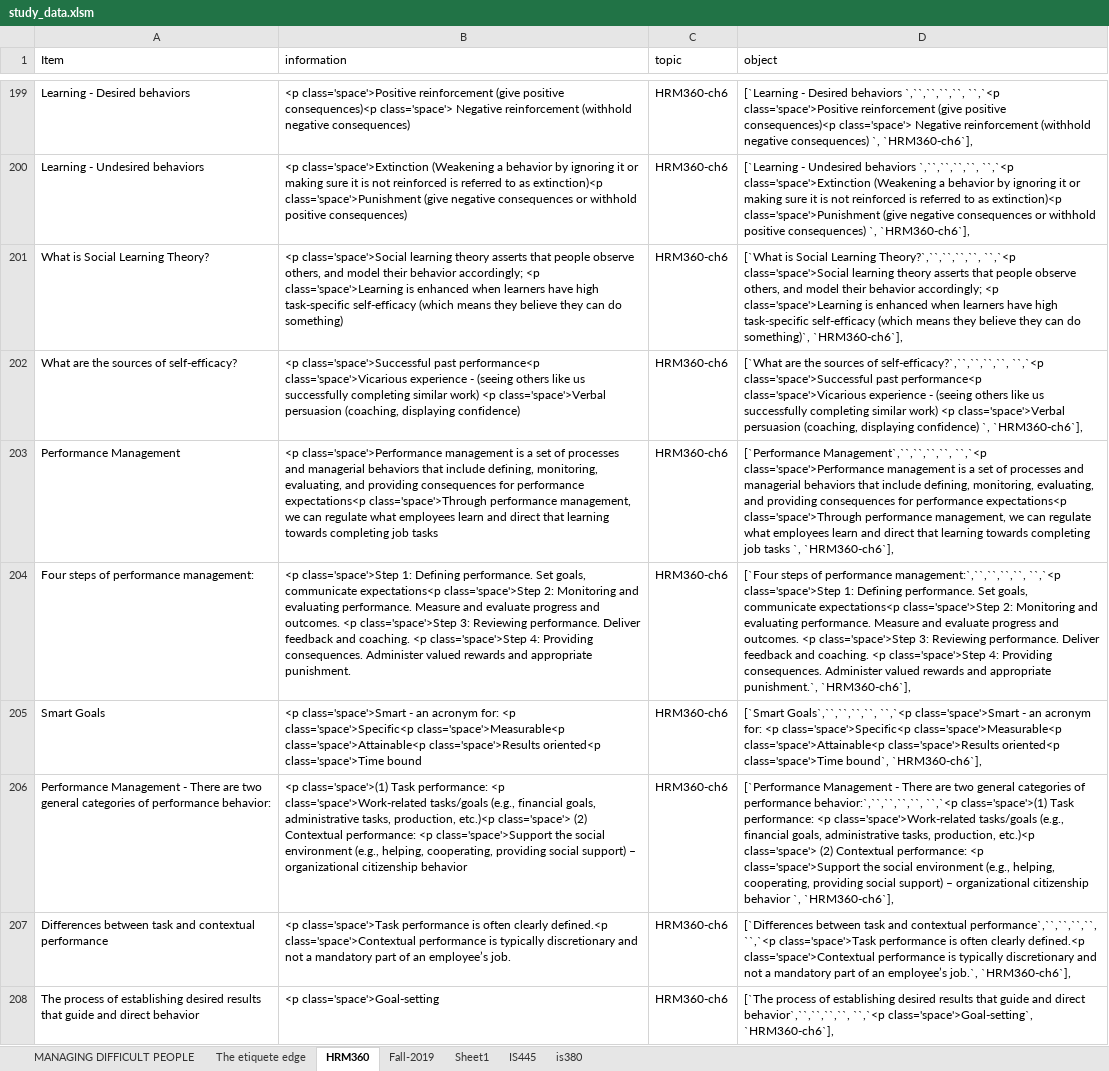
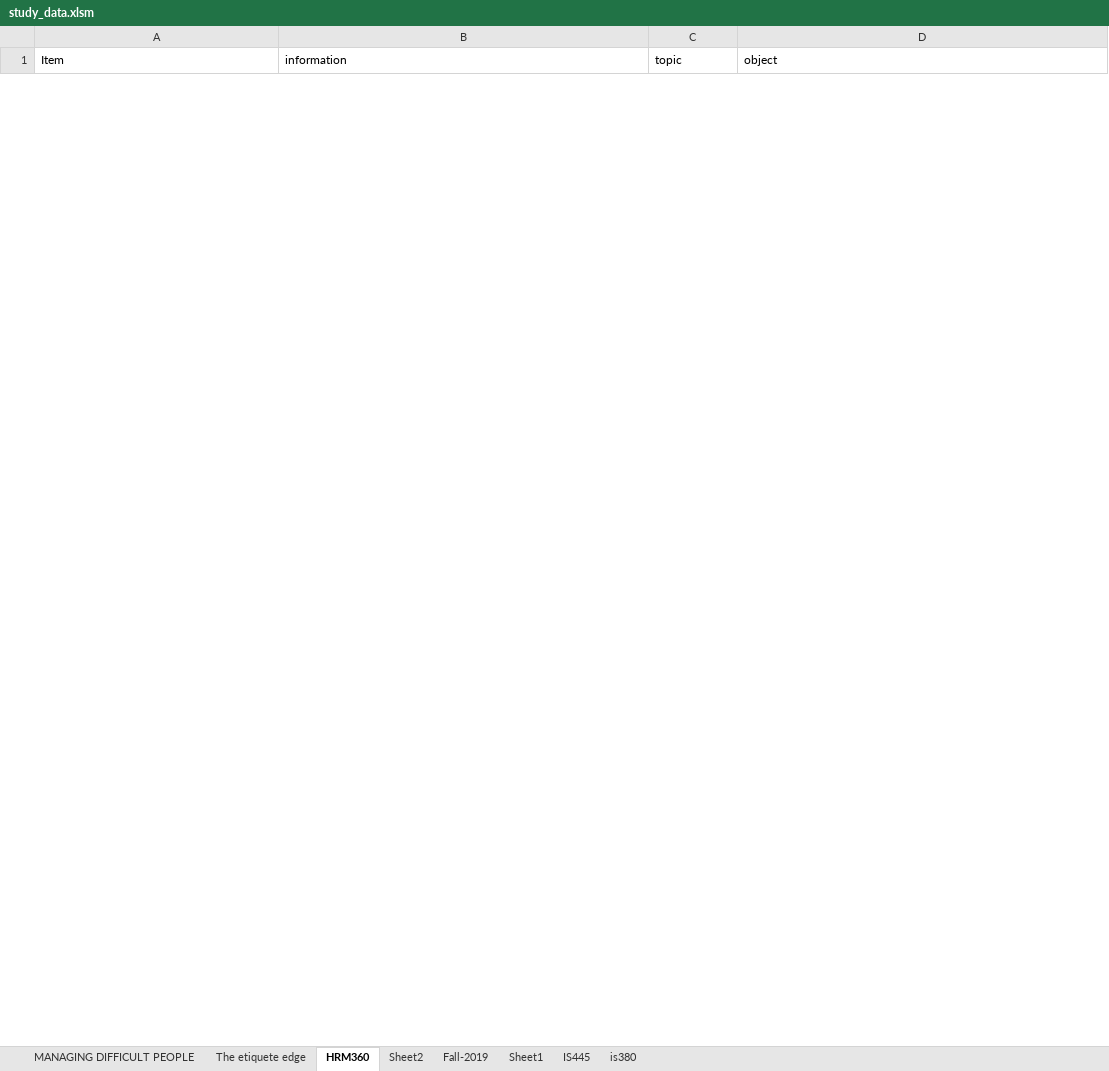
Before and after one commit to joe-didomenico/IS445-Project, an Excel workbook: study_data.xlsm, sheet HRM360, drawn as a sheet; only a part is shown, gaps mark what is left out; values as stored, in another font and other column widths than the file's, no borders; removed rows and columns are numbered as before the commit, all else as after; the diff covers the shown part only; the diff names each change by its address in the sheet, - before the commit and + after, or states it on an @@ line.

```diff
--- a/study_data.xlsm (sheet HRM360)
+++ b/study_data.xlsm (sheet HRM360)
+sheet tab: Sheet2
@@ row 199 hidden: Learning - Desired behaviors | <p class='space'>Positive reinforcement (give positive consequences)<p class='space'> Negative reinforcement (withhold negative consequences) | HRM360-ch6 | [`Learning - Desired behaviors `,``,``,``,``, ``,`<p class='space'>Positive reinforcement (give positive consequences)<p class='space'> Negative reinforcement (withhold negative consequences) `, `HRM360-ch6`], @@
@@ row 200 hidden: Learning - Undesired behaviors | <p class='space'>Extinction (Weakening a behavior by ignoring it or making sure it is not reinforced is referred to as extinction)<p class='space'>Punishment (give negative consequences or withhold positive consequences) | HRM360-ch6 | [`Learning - Undesired behaviors `,``,``,``,``, ``,`<p class='space'>Extinction (Weakening a behavior by ignoring it or making sure it is not reinforced is referred to as extinction)<p class='space'>Punishment (give negative consequences or withhold positive consequences) `, `HRM360-ch6`], @@
@@ row 201 hidden: What is Social Learning Theory? | <p class='space'>Social learning theory asserts that people observe others, and model their behavior accordingly; <p class='space'>Learning is enhanced when learners have high task-specific self-efficacy (which means they believe they can do something) | HRM360-ch6 | [`What is Social Learning Theory?`,``,``,``,``, ``,`<p class='space'>Social learning theory asserts that people observe others, and model their behavior accordingly; <p class='space'>Learning is enhanced when learners have high task-specific self-efficacy (which means they believe they can do something)`, `HRM360-ch6`], @@
@@ row 202 hidden: What are the sources of self-efficacy? | <p class='space'>Successful past performance<p class='space'>Vicarious experience - (seeing others like us successfully completing similar work) <p class='space'>Verbal persuasion (coaching, displaying confidence) | HRM360-ch6 | [`What are the sources of self-efficacy?`,``,``,``,``, ``,`<p class='space'>Successful past performance<p class='space'>Vicarious experience - (seeing others like us successfully completing similar work) <p class='space'>Verbal persuasion (coaching, displaying confidence) `, `HRM360-ch6`], @@
@@ row 203 hidden: Performance Management | <p class='space'>Performance management is a set of processes and managerial behaviors that include defining, monitoring, evaluating, and providing consequences for performance expectations<p class='space'>Through performance management, we can regulate what employees learn and direct that learning towards completing job tasks | HRM360-ch6 | [`Performance Management`,``,``,``,``, ``,`<p class='space'>Performance management is a set of processes and managerial behaviors that include defining, monitoring, evaluating, and providing consequences for performance expectations<p class='space'>Through performance management, we can regulate what employees learn and direct that learning towards completing job tasks `, `HRM360-ch6`], @@
@@ row 204 hidden: Four steps of performance management: | <p class='space'>Step 1: Defining performance. Set goals, communicate expectations<p class='space'>Step 2: Monitoring and evaluating performance. Measure and evaluate progress and outcomes. <p class='space'>Step 3: Reviewing performance. Deliver feedback and coaching. <p class='space'>Step 4: Providing consequences. Administer valued rewards and appropriate punishment. | HRM360-ch6 | [`Four steps of performance management:`,``,``,``,``, ``,`<p class='space'>Step 1: Defining performance. Set goals, communicate expectations<p class='space'>Step 2: Monitoring and evaluating performance. Measure and evaluate progress and outcomes. <p class='space'>Step 3: Reviewing performance. Deliver feedback and coaching. <p class='space'>Step 4: Providing consequences. Administer valued rewards and appropriate punishment.`, `HRM360-ch6`], @@
@@ row 205 hidden: Smart Goals | <p class='space'>Smart - an acronym for: <p class='space'>Specific<p class='space'>Measurable<p class='space'>Attainable<p class='space'>Results oriented<p class='space'>Time bound | HRM360-ch6 | [`Smart Goals`,``,``,``,``, ``,`<p class='space'>Smart - an acronym for: <p class='space'>Specific<p class='space'>Measurable<p class='space'>Attainable<p class='space'>Results oriented<p class='space'>Time bound`, `HRM360-ch6`], @@
@@ row 206 hidden: Performance Management - There are two general categories of performance behavior: | <p class='space'>(1) Task performance: <p class='space'>Work-related tasks/goals (e.g., financial goals, administrative tasks, production, etc.)<p class='space'> (2) Contextual performance: <p class='space'>Support the social environment (e.g., helping, cooperating, providing social support) – organizational citizenship behavior | HRM360-ch6 | [`Performance Management - There are two general categories of performance behavior:`,``,``,``,``, ``,`<p class='space'>(1) Task performance: <p class='space'>Work-related tasks/goals (e.g., financial goals, administrative tasks, production, etc.)<p class='space'> (2) Contextual performance: <p class='space'>Support the social environment (e.g., helping, cooperating, providing social support) – organizational citizenship behavior `, `HRM360-ch6`], @@
@@ row 207 hidden: Differences between task and contextual performance | <p class='space'>Task performance is often clearly defined.<p class='space'>Contextual performance is typically discretionary and not a mandatory part of an employee’s job. | HRM360-ch6 | [`Differences between task and contextual performance`,``,``,``,``, ``,`<p class='space'>Task performance is often clearly defined.<p class='space'>Contextual performance is typically discretionary and not a mandatory part of an employee’s job.`, `HRM360-ch6`], @@
@@ row 208 hidden: The process of establishing desired results that guide and direct behavior | <p class='space'>Goal-setting | HRM360-ch6 | [`The process of establishing desired results that guide and direct behavior`,``,``,``,``, ``,`<p class='space'>Goal-setting`, `HRM360-ch6`], @@
```
Also changed, not shown: 19 added rows, 6 removed rows and 36 hidden or unhidden rows elsewhere in this sheet, hidden cells, 1 other file.
